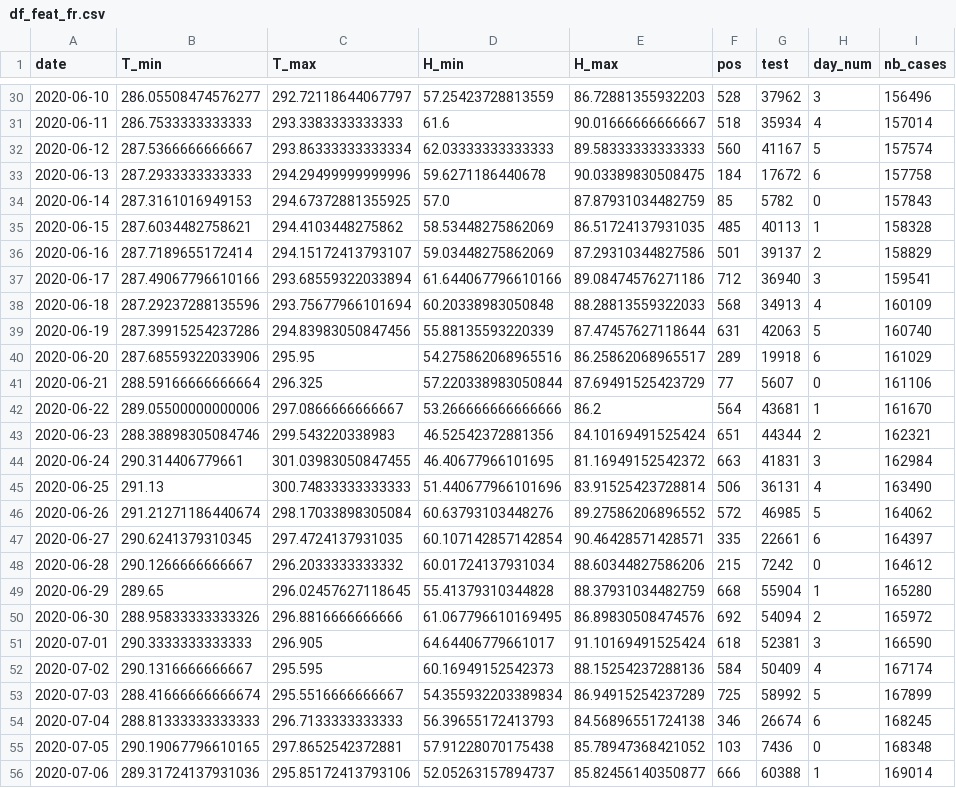
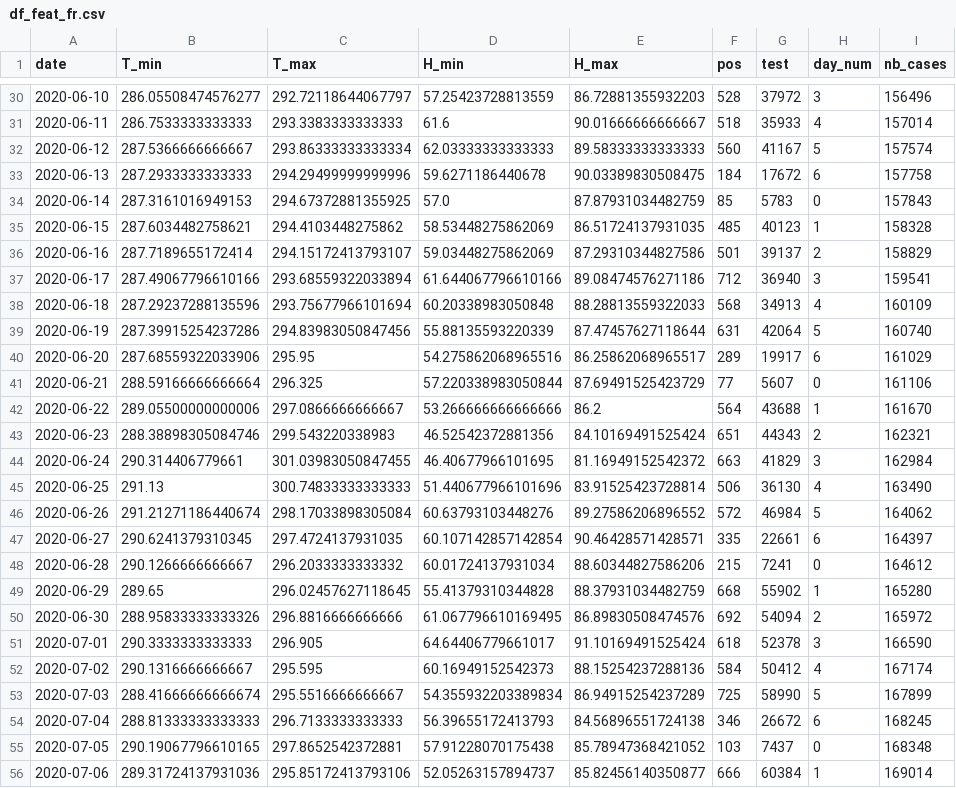
Before and after one commit to jeugregg/coronavirusModel, a CSV file: df_feat_fr.csv, drawn as a sheet; only a part is shown, gaps mark what is left out; the diff covers the shown part only.

```diff
--- a/df_feat_fr.csv
+++ b/df_feat_fr.csv
@@ -30,7 +30,7 @@ date,T_min,T_max,H_min,H_max,pos,test,day_num,nb_cases
-2020-06-10,286.05508474576277,292.72118644067797,57.25423728813559,86.72881355932203,528,37962,3,156496
-2020-06-11,286.7533333333333,293.3383333333333,61.6,90.01666666666667,518,35934,4,157014
+2020-06-10,286.05508474576277,292.72118644067797,57.25423728813559,86.72881355932203,528,37972,3,156496
+2020-06-11,286.7533333333333,293.3383333333333,61.6,90.01666666666667,518,35933,4,157014
 2020-06-12,287.5366666666667,293.86333333333334,62.03333333333333,89.58333333333333,560,41167,5,157574
 2020-06-13,287.2933333333333,294.29499999999996,59.6271186440678,90.03389830508475,184,17672,6,157758
-2020-06-14,287.3161016949153,294.67372881355925,57.0,87.87931034482759,85,5782,0,157843
-2020-06-15,287.6034482758621,294.4103448275862,58.53448275862069,86.51724137931035,485,40113,1,158328
+2020-06-14,287.3161016949153,294.67372881355925,57.0,87.87931034482759,85,5783,0,157843
+2020-06-15,287.6034482758621,294.4103448275862,58.53448275862069,86.51724137931035,485,40123,1,158328
 2020-06-16,287.7189655172414,294.15172413793107,59.03448275862069,87.29310344827586,501,39137,2,158829
@@ -38,19 +38,19 @@ date,T_min,T_max,H_min,H_max,pos,test,day_num,nb_cases
 2020-06-18,287.29237288135596,293.75677966101694,60.20338983050848,88.28813559322033,568,34913,4,160109
-2020-06-19,287.39915254237286,294.83983050847456,55.88135593220339,87.47457627118644,631,42063,5,160740
-2020-06-20,287.68559322033906,295.95,54.275862068965516,86.25862068965517,289,19918,6,161029
+2020-06-19,287.39915254237286,294.83983050847456,55.88135593220339,87.47457627118644,631,42064,5,160740
+2020-06-20,287.68559322033906,295.95,54.275862068965516,86.25862068965517,289,19917,6,161029
 2020-06-21,288.59166666666664,296.325,57.220338983050844,87.69491525423729,77,5607,0,161106
-2020-06-22,289.05500000000006,297.0866666666667,53.266666666666666,86.2,564,43681,1,161670
-2020-06-23,288.38898305084746,299.543220338983,46.52542372881356,84.10169491525424,651,44344,2,162321
-2020-06-24,290.314406779661,301.03983050847455,46.40677966101695,81.16949152542372,663,41831,3,162984
-2020-06-25,291.13,300.74833333333333,51.440677966101696,83.91525423728814,506,36131,4,163490
-2020-06-26,291.21271186440674,298.17033898305084,60.63793103448276,89.27586206896552,572,46985,5,164062
+2020-06-22,289.05500000000006,297.0866666666667,53.266666666666666,86.2,564,43688,1,161670
+2020-06-23,288.38898305084746,299.543220338983,46.52542372881356,84.10169491525424,651,44343,2,162321
+2020-06-24,290.314406779661,301.03983050847455,46.40677966101695,81.16949152542372,663,41829,3,162984
+2020-06-25,291.13,300.74833333333333,51.440677966101696,83.91525423728814,506,36130,4,163490
+2020-06-26,291.21271186440674,298.17033898305084,60.63793103448276,89.27586206896552,572,46984,5,164062
 2020-06-27,290.6241379310345,297.4724137931035,60.107142857142854,90.46428571428571,335,22661,6,164397
-2020-06-28,290.1266666666667,296.2033333333332,60.01724137931034,88.60344827586206,215,7242,0,164612
-2020-06-29,289.65,296.02457627118645,55.41379310344828,88.37931034482759,668,55904,1,165280
+2020-06-28,290.1266666666667,296.2033333333332,60.01724137931034,88.60344827586206,215,7241,0,164612
+2020-06-29,289.65,296.02457627118645,55.41379310344828,88.37931034482759,668,55902,1,165280
 2020-06-30,288.95833333333326,296.8816666666666,61.067796610169495,86.89830508474576,692,54094,2,165972
-2020-07-01,290.3333333333333,296.905,64.64406779661017,91.10169491525424,618,52381,3,166590
-2020-07-02,290.1316666666667,295.595,60.16949152542373,88.15254237288136,584,50409,4,167174
-2020-07-03,288.41666666666674,295.5516666666667,54.355932203389834,86.94915254237289,725,58992,5,167899
-2020-07-04,288.81333333333333,296.7133333333333,56.39655172413793,84.56896551724138,346,26674,6,168245
-2020-07-05,290.19067796610165,297.8652542372881,57.91228070175438,85.78947368421052,103,7436,0,168348
-2020-07-06,289.31724137931036,295.85172413793106,52.05263157894737,85.82456140350877,666,60388,1,169014
+2020-07-01,290.3333333333333,296.905,64.64406779661017,91.10169491525424,618,52378,3,166590
+2020-07-02,290.1316666666667,295.595,60.16949152542373,88.15254237288136,584,50412,4,167174
+2020-07-03,288.41666666666674,295.5516666666667,54.355932203389834,86.94915254237289,725,58990,5,167899
+2020-07-04,288.81333333333333,296.7133333333333,56.39655172413793,84.56896551724138,346,26672,6,168245
+2020-07-05,290.19067796610165,297.8652542372881,57.91228070175438,85.78947368421052,103,7437,0,168348
+2020-07-06,289.31724137931036,295.85172413793106,52.05263157894737,85.82456140350877,666,60384,1,169014
```
Also changed, not shown: 1 added row and 84 edited cells elsewhere in this file, df_pos_fr.csv, df_test_fr.csv, 5 other files.
